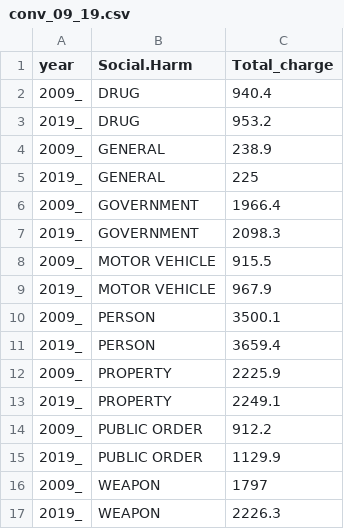
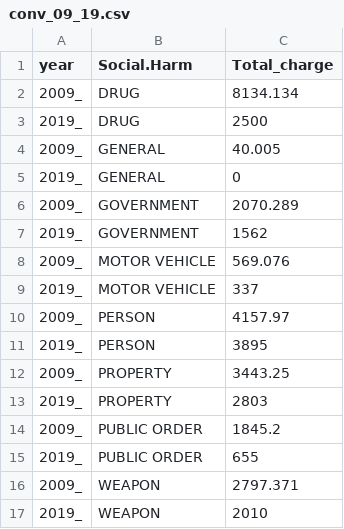
Before and after one commit to mika222666/ds440, a CSV file: conv_09_19.csv, drawn as a sheet.

Commit message:
Add files via upload

```diff
--- a/conv_09_19.csv
+++ b/conv_09_19.csv
@@ -1,17 +1,17 @@
 year,Social.Harm,Total_charge
-2009_,DRUG,940.4
-2019_,DRUG,953.2
-2009_,GENERAL,238.9
-2019_,GENERAL,225
-2009_,GOVERNMENT,1966.4
-2019_,GOVERNMENT,2098.3
-2009_,MOTOR VEHICLE,915.5
-2019_,MOTOR VEHICLE,967.9
-2009_,PERSON,3500.1
-2019_,PERSON,3659.4
-2009_,PROPERTY,2225.9
-2019_,PROPERTY,2249.1
-2009_,PUBLIC ORDER,912.2
-2019_,PUBLIC ORDER,1129.9
-2009_,WEAPON,1797
-2019_,WEAPON,2226.3
+2009_,DRUG,8134.134
+2019_,DRUG,2500
+2009_,GENERAL,40.005
+2019_,GENERAL,0
+2009_,GOVERNMENT,2070.289
+2019_,GOVERNMENT,1562
+2009_,MOTOR VEHICLE,569.076
+2019_,MOTOR VEHICLE,337
+2009_,PERSON,4157.97
+2019_,PERSON,3895
+2009_,PROPERTY,3443.25
+2019_,PROPERTY,2803
+2009_,PUBLIC ORDER,1845.2
+2019_,PUBLIC ORDER,655
+2009_,WEAPON,2797.371
+2019_,WEAPON,2010
```
